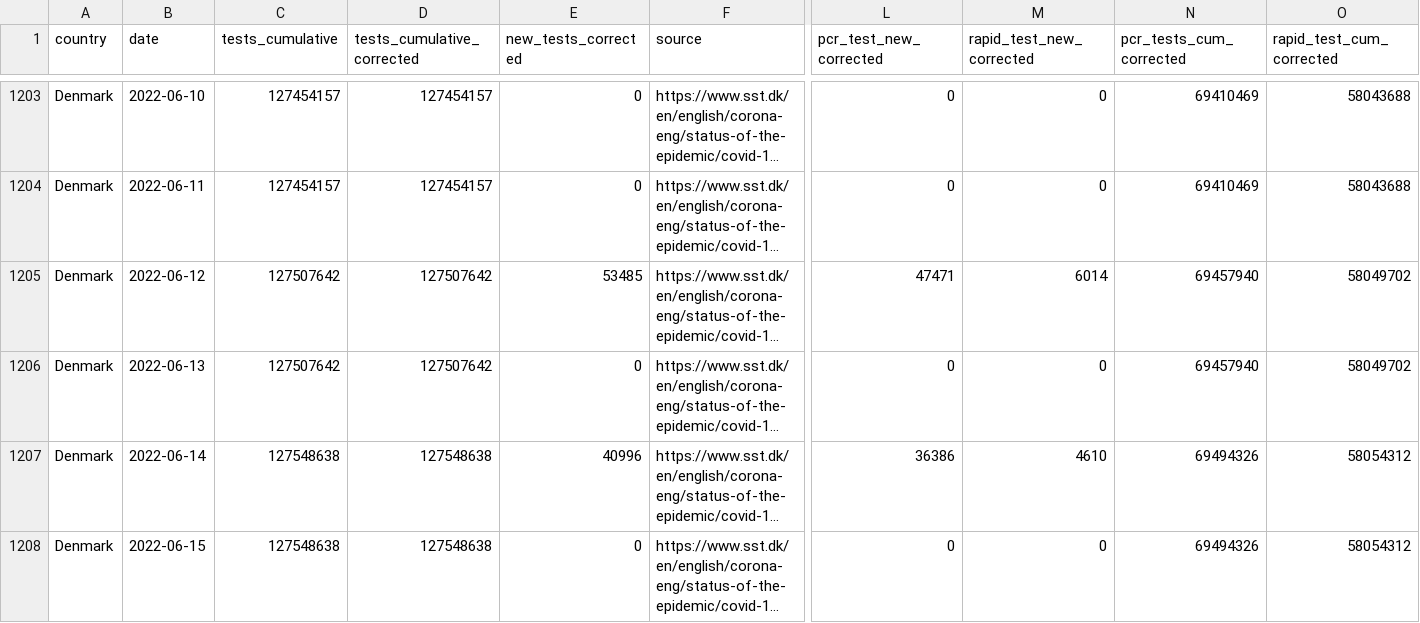
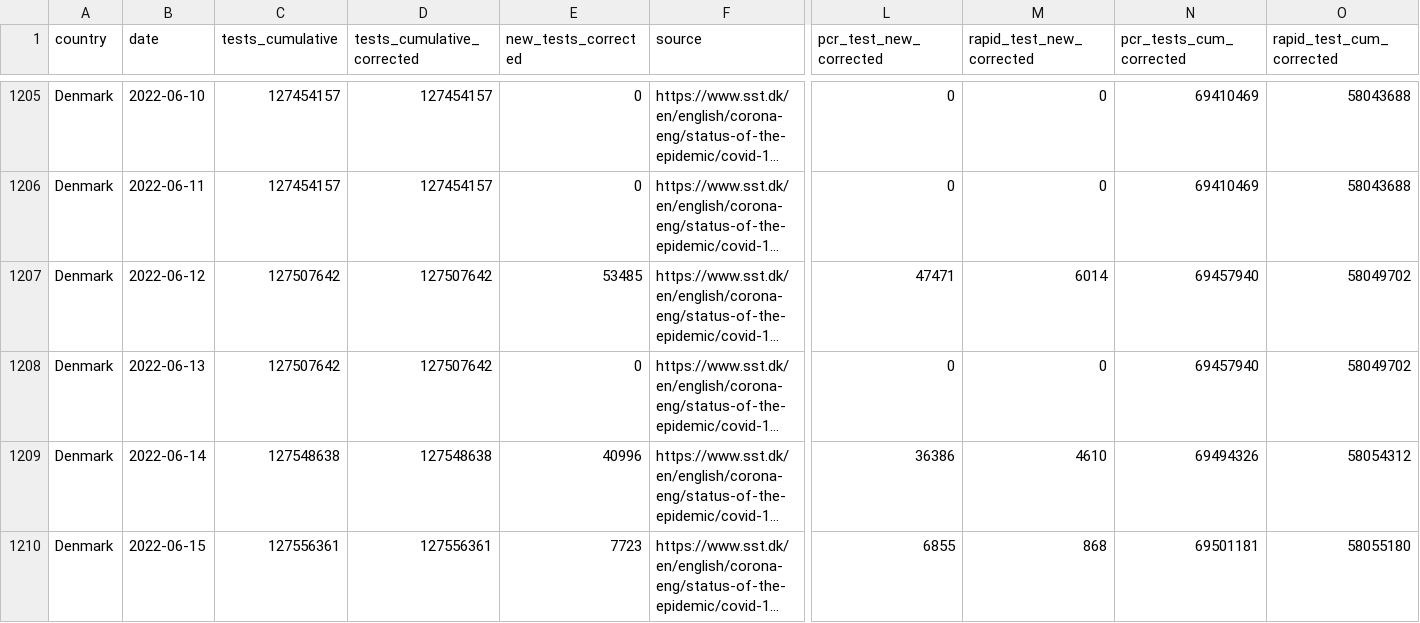
Before and after one commit to finddx/FINDCov19Tracker, a CSV file: reference/segregated_tests.csv, drawn as a sheet; only a part is shown, gaps mark what is left out; long unchanged cells end in …; addresses are those after the commit; the diff covers the shown part only; the diff names each change by its address in the sheet, - before the commit and + after, or states it on an @@ line.

```diff
--- a/reference/segregated_tests.csv
+++ b/reference/segregated_tests.csv
-C1210 (tests_cumulative): 127548638
+C1210 (tests_cumulative): 127556361
-D1210 (tests_cumulative_corrected): 127548638
+D1210 (tests_cumulative_corrected): 127556361
-E1210 (new_tests_corrected): 0
+E1210 (new_tests_corrected): 7723
-L1210 (pcr_test_new_corrected): 0
+L1210 (pcr_test_new_corrected): 6855
-M1210 (rapid_test_new_corrected): 0
+M1210 (rapid_test_new_corrected): 868
-N1210 (pcr_tests_cum_corrected): 69494326
+N1210 (pcr_tests_cum_corrected): 69501181
-O1210 (rapid_test_cum_corrected): 58054312
+O1210 (rapid_test_cum_corrected): 58055180
```
Also changed, not shown: 10 added rows elsewhere in this file, reference/segregated-data.csv, 3 other files.
